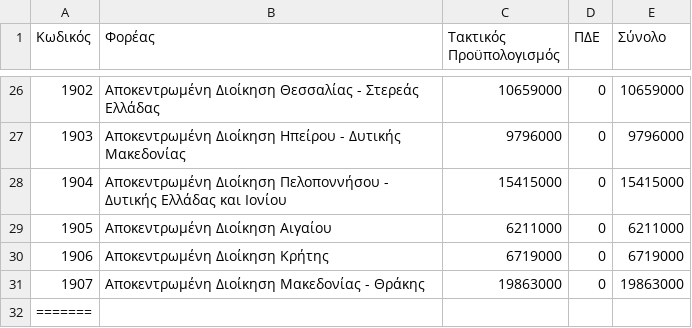
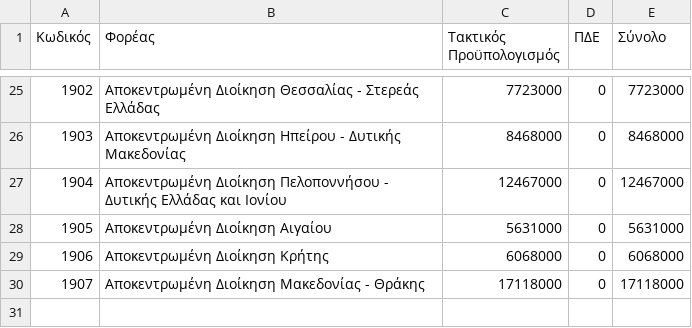
Before and after one commit to Papapanafiotou/Prog2, a CSV file: statewallet/src/main/sources/ministries.csv, drawn as a sheet; only a part is shown, gaps mark what is left out; the diff covers the shown part only.

```diff
--- a/statewallet/src/main/sources/ministries.csv
+++ b/statewallet/src/main/sources/ministries.csv
@@ -26,7 +25,6 @@
-1902,Αποκεντρωμένη Διοίκηση Θεσσαλίας - Στερεάς Ελλάδας,10659000,0,10659000
-1903,Αποκεντρωμένη Διοίκηση Ηπείρου - Δυτικής Μακεδονίας,9796000,0,9796000
-1904,Αποκεντρωμένη Διοίκηση Πελοποννήσου - Δυτικής Ελλάδας και Ιονίου,15415000,0,15415000
-1905,Αποκεντρωμένη Διοίκηση Αιγαίου,6211000,0,6211000
-1906,Αποκεντρωμένη Διοίκηση Κρήτης,6719000,0,6719000
-1907,Αποκεντρωμένη Διοίκηση Μακεδονίας - Θράκης,19863000,0,19863000
-=======
+1902,Αποκεντρωμένη Διοίκηση Θεσσαλίας - Στερεάς Ελλάδας,7723000,0,7723000
+1903,Αποκεντρωμένη Διοίκηση Ηπείρου - Δυτικής Μακεδονίας,8468000,0,8468000
+1904,Αποκεντρωμένη Διοίκηση Πελοποννήσου - Δυτικής Ελλάδας και Ιονίου,12467000,0,12467000
+1905,Αποκεντρωμένη Διοίκηση Αιγαίου,5631000,0,5631000
+1906,Αποκεντρωμένη Διοίκηση Κρήτης,6068000,0,6068000
+1907,Αποκεντρωμένη Διοίκηση Μακεδονίας - Θράκης,17118000,0,17118000
```
Also changed, not shown: 6 added rows, 7 removed rows and 49 edited cells elsewhere in this file, statewallet/src/main/sources/expenses.csv, statewallet/src/main/sources/income.csv, 3 other files.
